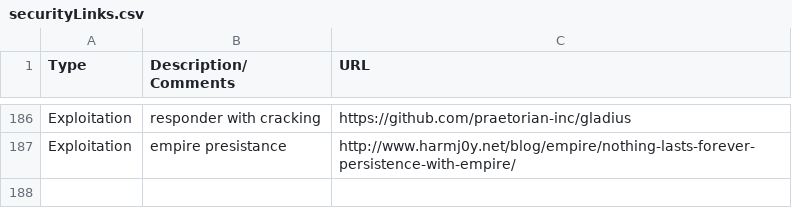
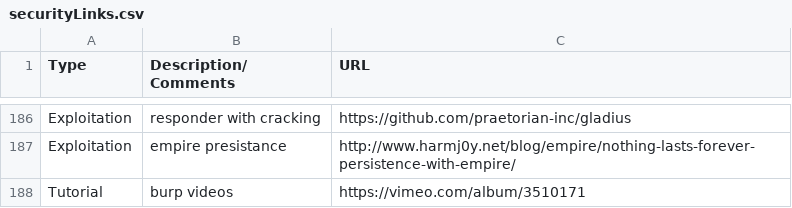
Before and after one commit to fulmetalpackets/securityLinks, a CSV file: securityLinks.csv, drawn as a sheet; only a part is shown, gaps mark what is left out; the diff names each change by its address in the sheet, - before the commit and + after, or states it on an @@ line.

Commit message:
Update securityLinks.csv

```diff
--- a/securityLinks.csv
+++ b/securityLinks.csv
+row 188: Tutorial | burp videos | https://vimeo.com/album/3510171
```
